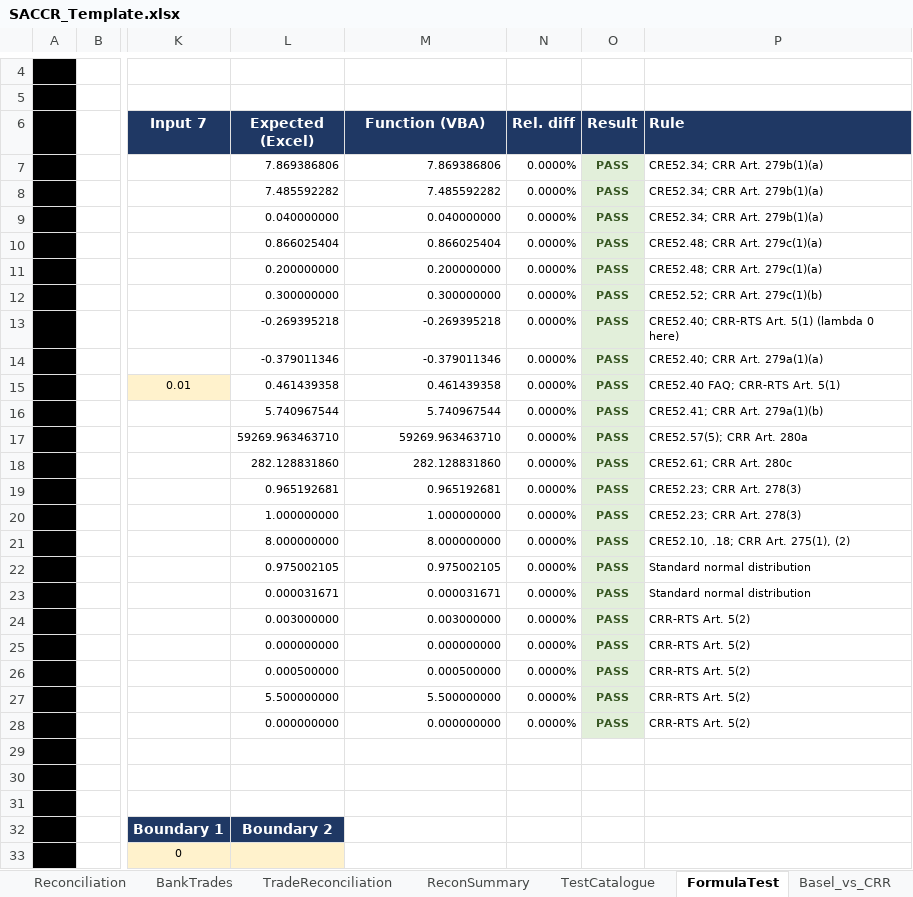
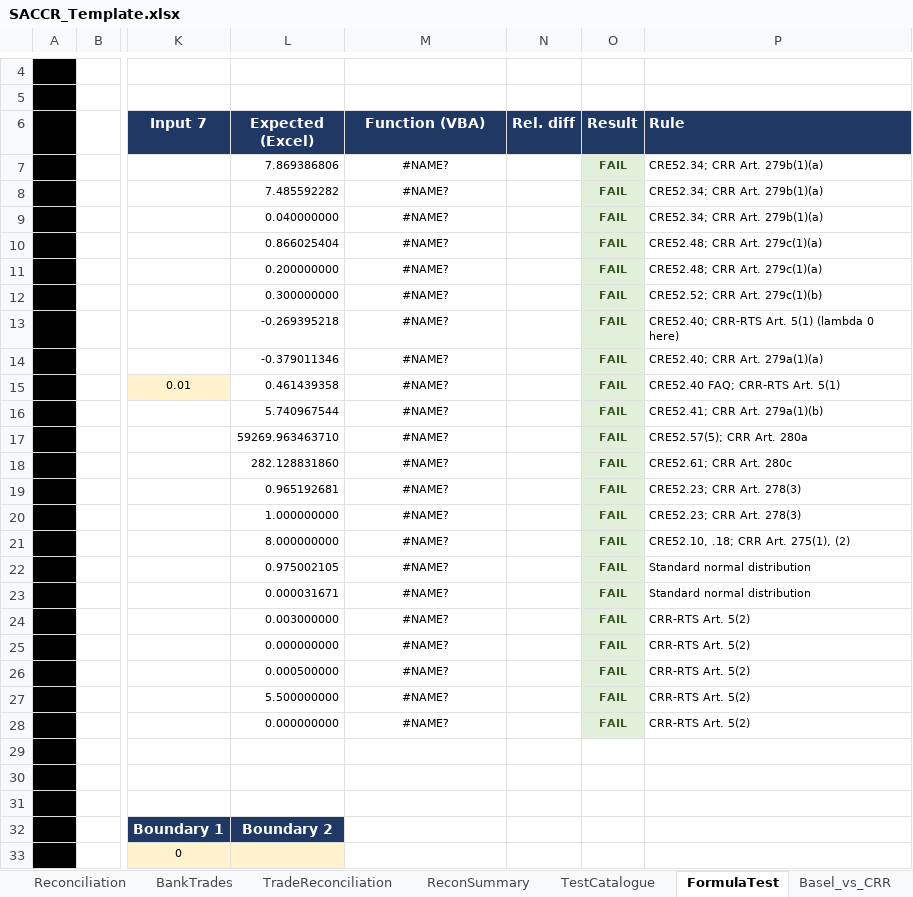
Before and after one commit to danielep71/K-SACCR, an Excel workbook: src/workbook/SACCR_Template.xlsx, sheet FormulaTest, drawn as a sheet; only a part is shown, gaps mark what is left out; values as stored, in another font and other column widths than the file's, no borders; charts and pictures not drawn; the diff names each change by its address in the sheet, - before the commit and + after, or states it on an @@ line.

```diff
--- a/src/workbook/SACCR_Template.xlsx (sheet FormulaTest)
+++ b/src/workbook/SACCR_Template.xlsx (sheet FormulaTest)
-M7 (Function (VBA)): 7.869386806
+M7 (Function (VBA)): #NAME?
-M7:M28 alignment: right
+M7:M28 alignment: center
-N7:N28 (Rel. diff): 0.0000%
+N7:N28 (Rel. diff): (empty)
-O7:O28 (Result): PASS
+O7:O28 (Result): FAIL
-M8 (Function (VBA)): 7.485592282
+M8 (Function (VBA)): #NAME?
-M9 (Function (VBA)): 0.040000000
+M9 (Function (VBA)): #NAME?
-M10 (Function (VBA)): 0.866025404
+M10 (Function (VBA)): #NAME?
-M11 (Function (VBA)): 0.200000000
+M11 (Function (VBA)): #NAME?
-M12 (Function (VBA)): 0.300000000
+M12 (Function (VBA)): #NAME?
-M13 (Function (VBA)): -0.269395218
+M13 (Function (VBA)): #NAME?
-M14 (Function (VBA)): -0.379011346
+M14 (Function (VBA)): #NAME?
-M15 (Function (VBA)): 0.461439358
+M15 (Function (VBA)): #NAME?
-M16 (Function (VBA)): 5.740967544
+M16 (Function (VBA)): #NAME?
-M17 (Function (VBA)): 59269.963463710
+M17 (Function (VBA)): #NAME?
-M18 (Function (VBA)): 282.128831860
+M18 (Function (VBA)): #NAME?
-M19 (Function (VBA)): 0.965192681
+M19 (Function (VBA)): #NAME?
-M20 (Function (VBA)): 1.000000000
+M20 (Function (VBA)): #NAME?
-M21 (Function (VBA)): 8.000000000
+M21 (Function (VBA)): #NAME?
-M22 (Function (VBA)): 0.975002105
+M22 (Function (VBA)): #NAME?
-M23 (Function (VBA)): 0.000031671
+M23 (Function (VBA)): #NAME?
-M24 (Function (VBA)): 0.003000000
+M24 (Function (VBA)): #NAME?
-M25 (Function (VBA)): 0.000000000
+M25 (Function (VBA)): #NAME?
-M26 (Function (VBA)): 0.000500000
+M26 (Function (VBA)): #NAME?
-M27 (Function (VBA)): 5.500000000
+M27 (Function (VBA)): #NAME?
-M28 (Function (VBA)): 0.000000000
+M28 (Function (VBA)): #NAME?
```
Also changed, not shown: sheet ReconSummary, sheet TestCatalogue, sheet NettingSets, sheet Trades, sheet Import_NettingSets, sheet Import_Trades, 4 more sheets, charts or pictures, 30 other files.
